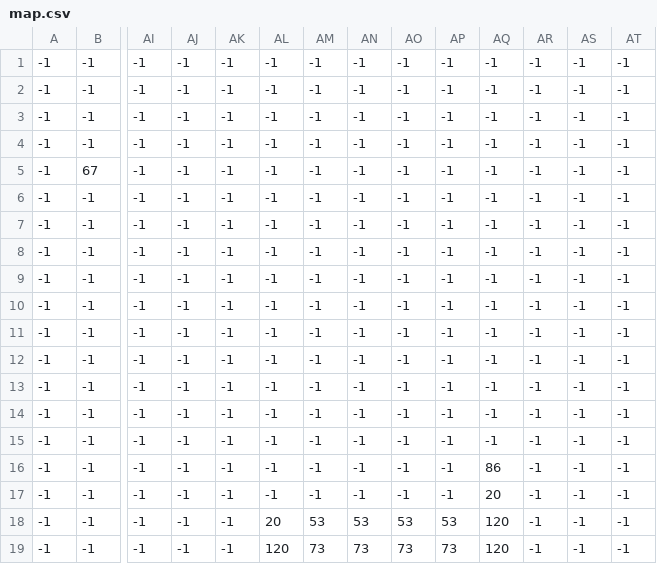
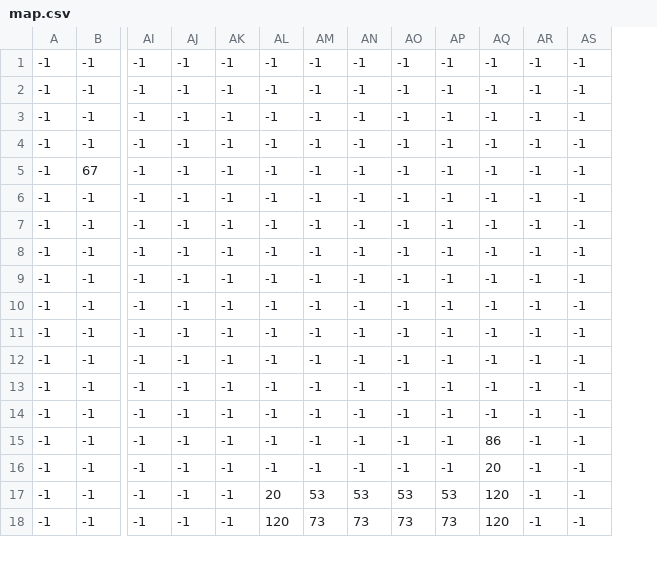
Before and after one commit to HellRok/TaylorPlayground, a CSV file: app/playgrounds/assets/map.csv, drawn as a sheet; only a part is shown, gaps mark what is left out; rows hold the shown columns only; the diff names each change by its address in the sheet, - before the commit and + after, or states it on an @@ line.

```diff
--- a/app/playgrounds/assets/map.csv
+++ b/app/playgrounds/assets/map.csv
-column AT, rows 1-11: all -1; rows 13-19: all -1
-row 12: -1 | -1 | -1 | -1 | -1 | -1 | -1 | -1 | -1 | -1 | -1 | -1 | -1 | -1
```
Also changed, not shown: 1 other file.
